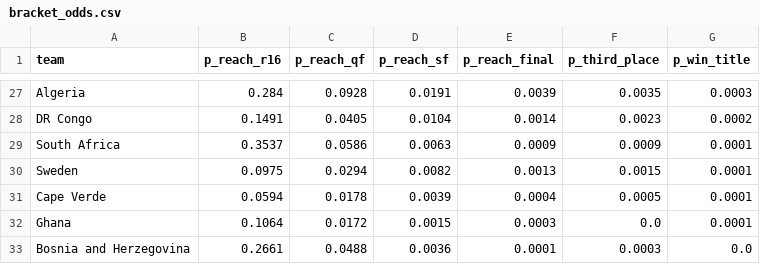
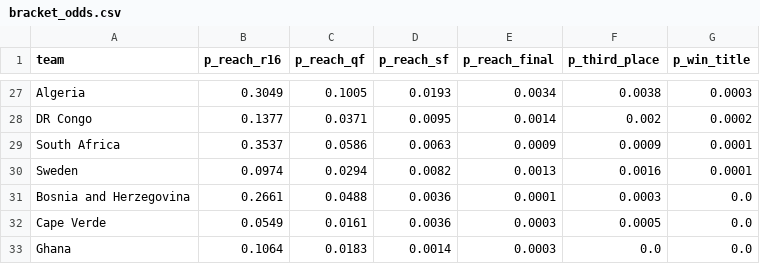
Before and after one commit to DrSanta10/FIFA-Predictor, a CSV file: data/processed/bracket_odds.csv, drawn as a sheet; only a part is shown, gaps mark what is left out; removed rows and columns are numbered as before the commit, all else as after; the diff covers the shown part only; the diff names each change by its address in the sheet, - before the commit and + after, or states it on an @@ line.

```diff
--- a/data/processed/bracket_odds.csv
+++ b/data/processed/bracket_odds.csv
-B27 (p_reach_r16): 0.284
+B27 (p_reach_r16): 0.3049
-C27 (p_reach_qf): 0.0928
+C27 (p_reach_qf): 0.1005
-D27 (p_reach_sf): 0.0191
+D27 (p_reach_sf): 0.0193
-E27 (p_reach_final): 0.0039
+E27 (p_reach_final): 0.0034
-F27 (p_third_place): 0.0035
+F27 (p_third_place): 0.0038
-B28 (p_reach_r16): 0.1491
+B28 (p_reach_r16): 0.1377
-C28 (p_reach_qf): 0.0405
+C28 (p_reach_qf): 0.0371
-D28 (p_reach_sf): 0.0104
+D28 (p_reach_sf): 0.0095
-F28 (p_third_place): 0.0023
+F28 (p_third_place): 0.002
-B30 (p_reach_r16): 0.0975
+B30 (p_reach_r16): 0.0974
-F30 (p_third_place): 0.0015
+F30 (p_third_place): 0.0016
-row 31: Cape Verde | 0.0594 | 0.0178 | 0.0039 | 0.0004 | 0.0005 | 0.0001
-row 32: Ghana | 0.1064 | 0.0172 | 0.0015 | 0.0003 | 0.0 | 0.0001
+row 32: Cape Verde | 0.0549 | 0.0161 | 0.0036 | 0.0003 | 0.0005 | 0.0
+row 33: Ghana | 0.1064 | 0.0183 | 0.0014 | 0.0003 | 0.0 | 0.0
```
Also changed, not shown: 4 added rows, 4 removed rows and 82 edited cells elsewhere in this file, data/processed/prediction_log.csv, data/processed/predictions.csv, 1 other file.
